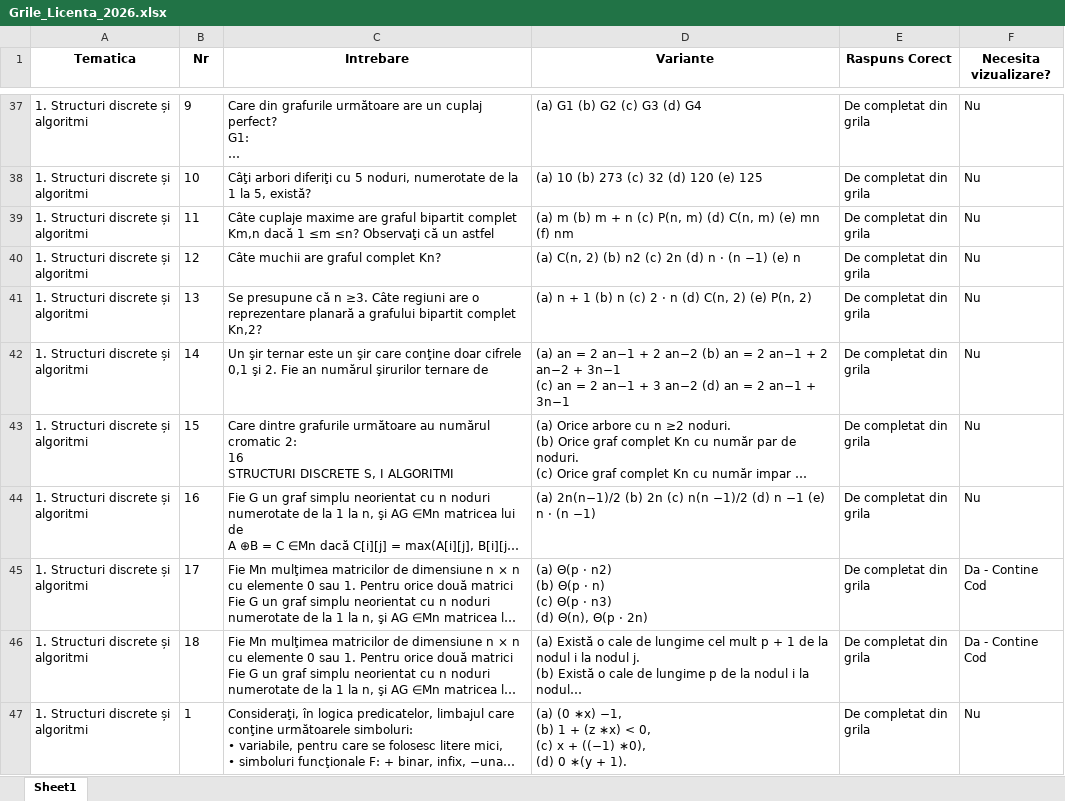
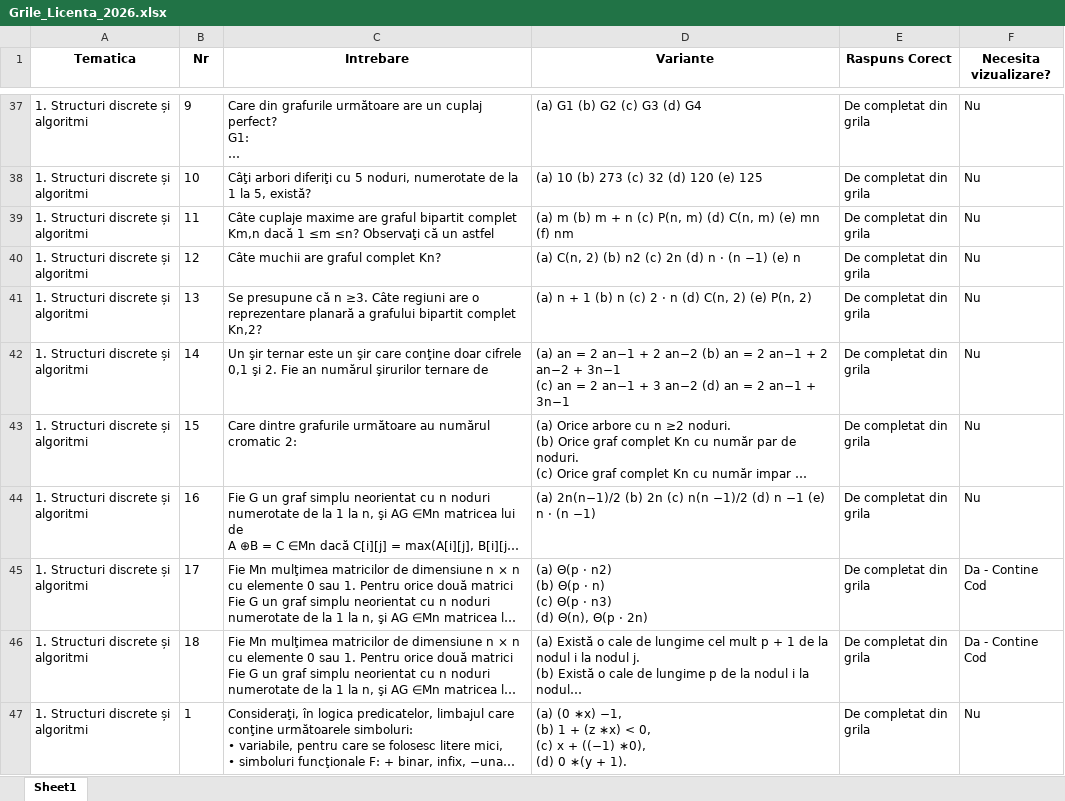
Before and after one commit to DariusCotrau/OutOfCredits, an Excel workbook: Grile_Licenta_2026.xlsx, sheet Sheet1, drawn as a sheet; only a part is shown, gaps mark what is left out; long unchanged cells end in …; values as stored, in another font and other column widths than the file's, no borders; ↵ is a line break in a cell; the diff covers the shown part only; the diff names each change by its address in the sheet, - before the commit and + after, or states it on an @@ line.

```diff
--- a/Grile_Licenta_2026.xlsx (sheet Sheet1)
+++ b/Grile_Licenta_2026.xlsx (sheet Sheet1)
-C43 (Intrebare): …cromatic 2: ↵ 16 ↵ STRUCTURI DISCRETE S, I ALGORITMI
+C43 (Intrebare): …cromatic 2:
```
Also changed, not shown: 3 edited cells elsewhere in this sheet, 52 other files.
